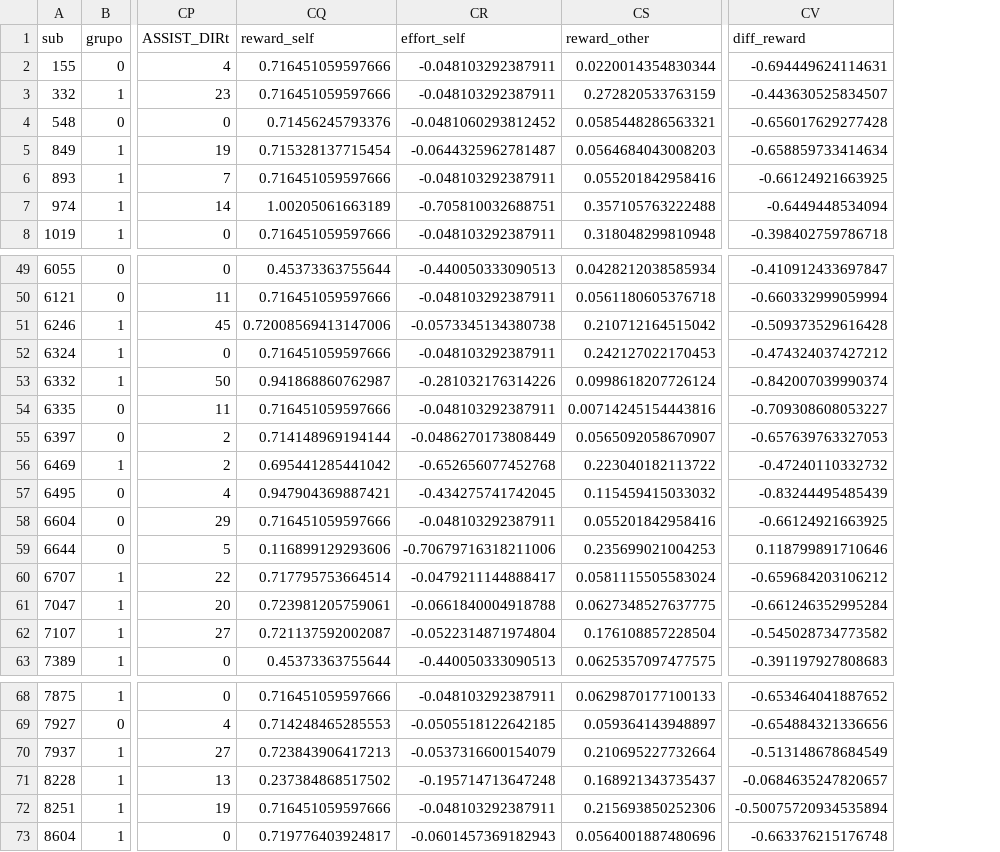
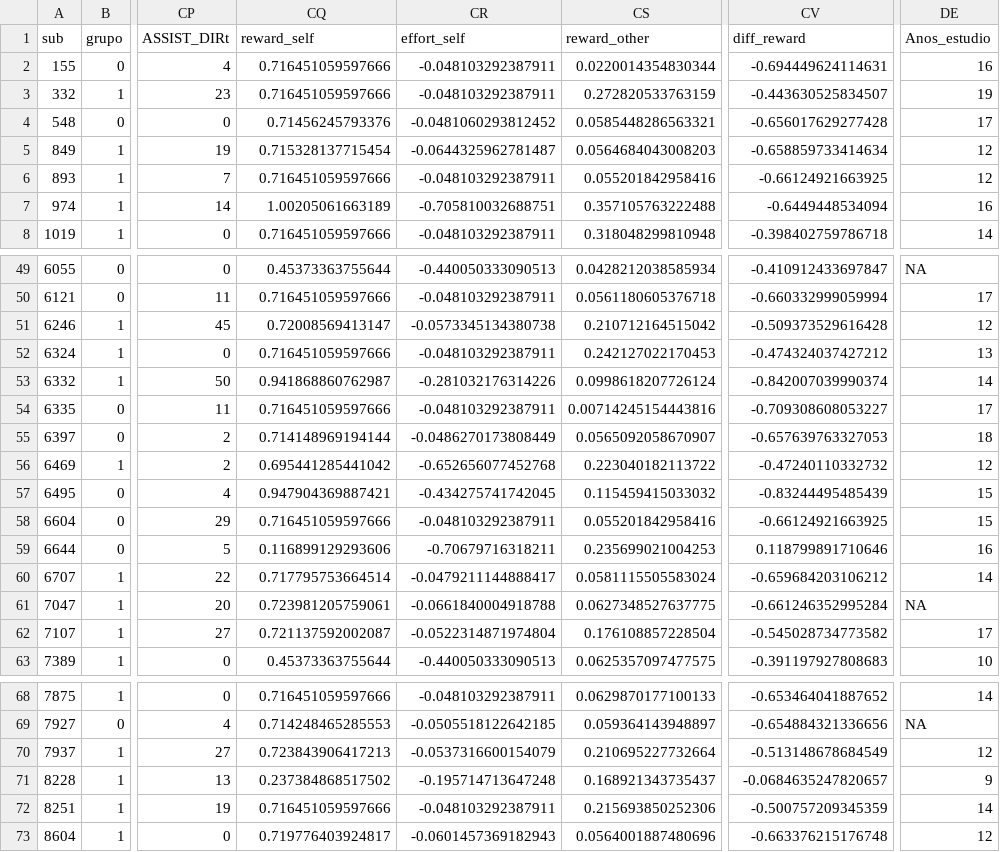
Before and after one commit to dgcerpa/GLMM, a CSV file: dataset_final.csv, drawn as a sheet; only a part is shown, gaps mark what is left out; the diff names each change by its address in the sheet, - before the commit and + after, or states it on an @@ line.

```diff
--- a/dataset_final.csv
+++ b/dataset_final.csv
+column DE (Anos_estudio), rows 2-8: 16 | 19 | 17 | 12 | 12 | 16 | 14; rows 49-63: NA | 17 | 12 | 13 | 14 | 17 | 18 | 12 | 15 | 15 | 16 | 14 | NA | 17 | 10; rows 68-73: 14 | NA | 12 | 9 | 14 | 12
-CQ51 (reward_self): 0.72008569413147006
+CQ51 (reward_self): 0.72008569413147
-CR59 (effort_self): -0.70679716318211006
+CR59 (effort_self): -0.70679716318211
-CV72 (diff_reward): -0.50075720934535894
+CV72 (diff_reward): -0.500757209345359
```
Also changed, not shown: 8 other files.
